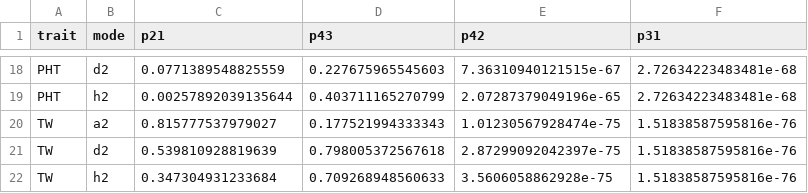
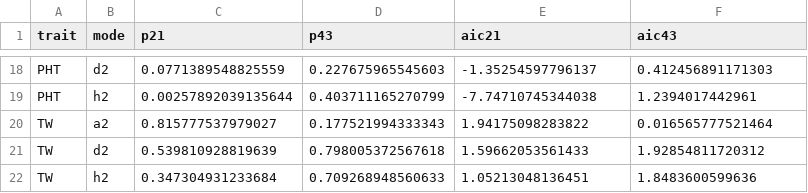
Before and after one commit to yangjl/pvpDiallel, a CSV file: cache/model_comparison_bph.csv, drawn as a sheet; only a part is shown, gaps mark what is left out; the diff covers the shown part only.

```diff
--- a/cache/model_comparison_bph.csv
+++ b/cache/model_comparison_bph.csv
@@ -1 +1 @@
-"trait","mode","p21","p43","p42","p31"
+"trait","mode","p21","p43","aic21","aic43"
@@ -18,5 +18,5 @@
-"PHT","d2",0.0771389548825559,0.227675965545603,7.36310940121515e-67,2.72634223483481e-68
-"PHT","h2",0.00257892039135644,0.403711165270799,2.07287379049196e-65,2.72634223483481e-68
-"TW","a2",0.815777537979027,0.177521994333343,1.01230567928474e-75,1.51838587595816e-76
-"TW","d2",0.539810928819639,0.798005372567618,2.87299092042397e-75,1.51838587595816e-76
-"TW","h2",0.347304931233684,0.709268948560633,3.5606058862928e-75,1.51838587595816e-76
+"PHT","d2",0.0771389548825559,0.227675965545603,-1.35254597796137,0.412456891171303
+"PHT","h2",0.00257892039135644,0.403711165270799,-7.74710745344038,1.2394017442961
+"TW","a2",0.815777537979027,0.177521994333343,1.94175098283822,0.016565777521464
+"TW","d2",0.539810928819639,0.798005372567618,1.59662053561433,1.92854811720312
+"TW","h2",0.347304931233684,0.709268948560633,1.05213048136451,1.8483600599636
```
Also changed, not shown: 32 edited cells elsewhere in this file, cache/model_comparison_perse.csv, 2 other files.
